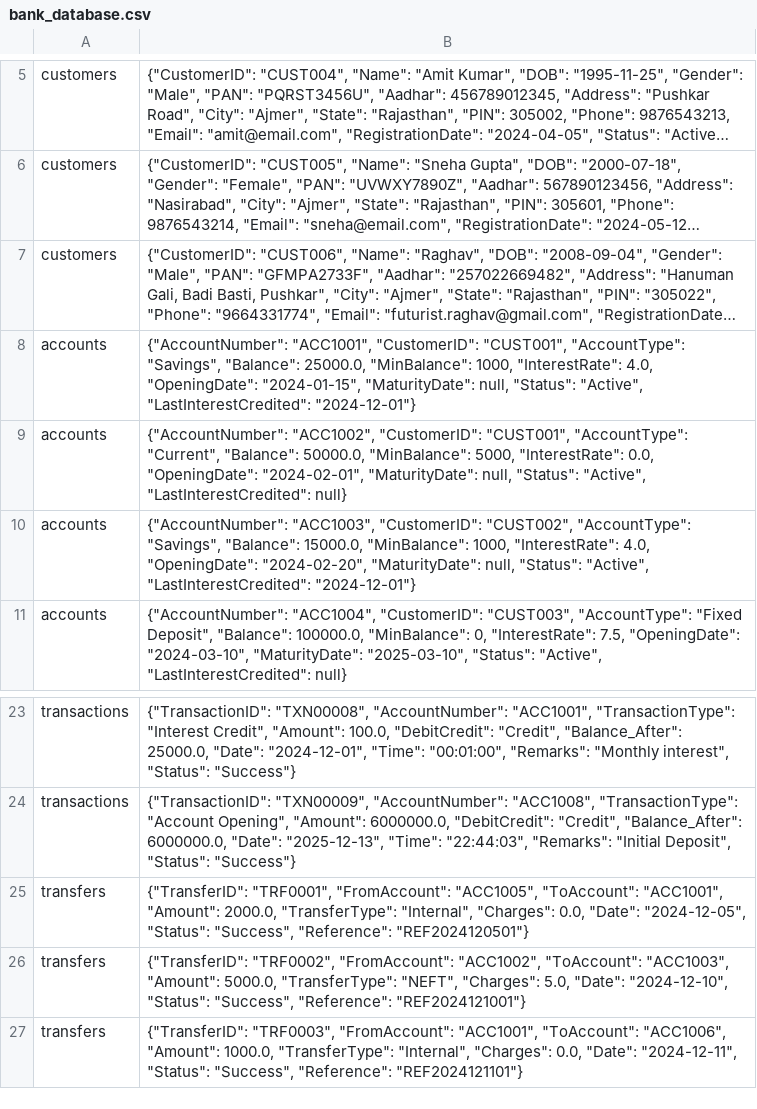
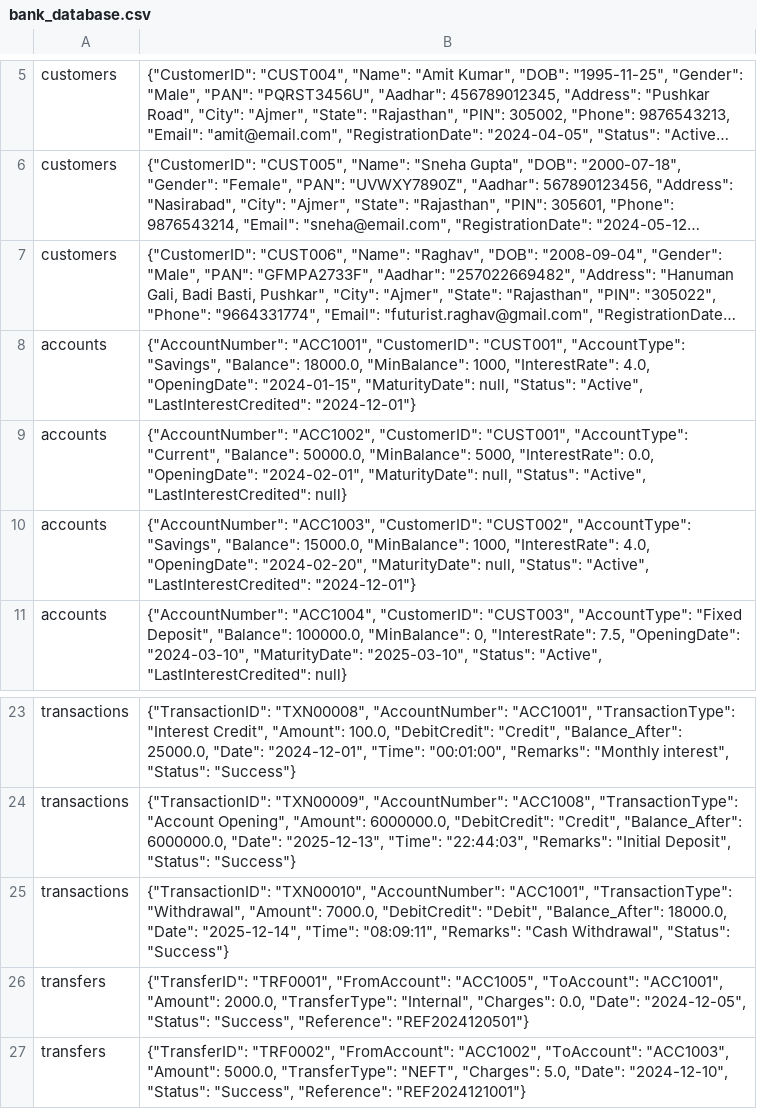
Before and after one commit to RAWENTERISLIVE/IP-Project, a CSV file: bank_database.csv, drawn as a sheet; only a part is shown, gaps mark what is left out; the shorter side is filled out with more unchanged rows; long unchanged cells end in …; the diff names each change by its address in the sheet, - before the commit and + after, or states it on an @@ line.

```diff
--- a/bank_database.csv
+++ b/bank_database.csv
-B8: …"Savings", "Balance": 25000.0, "MinBalance": 1000,…
+B8: …"Savings", "Balance": 18000.0, "MinBalance": 1000,…
+row 25: transactions | {"TransactionID": "TXN00010", "AccountNumber": "ACC1001", "TransactionType": "Withdrawal", "Amount": 7000.0, "DebitCredit": "Debit", "Balance_After": 18000.0, "Date": "2025-12-14", "Time": "08:09:11", "Remarks": "Cash Withdrawal", "Status": "Success"}
```
Also changed, not shown: 15 other files.
